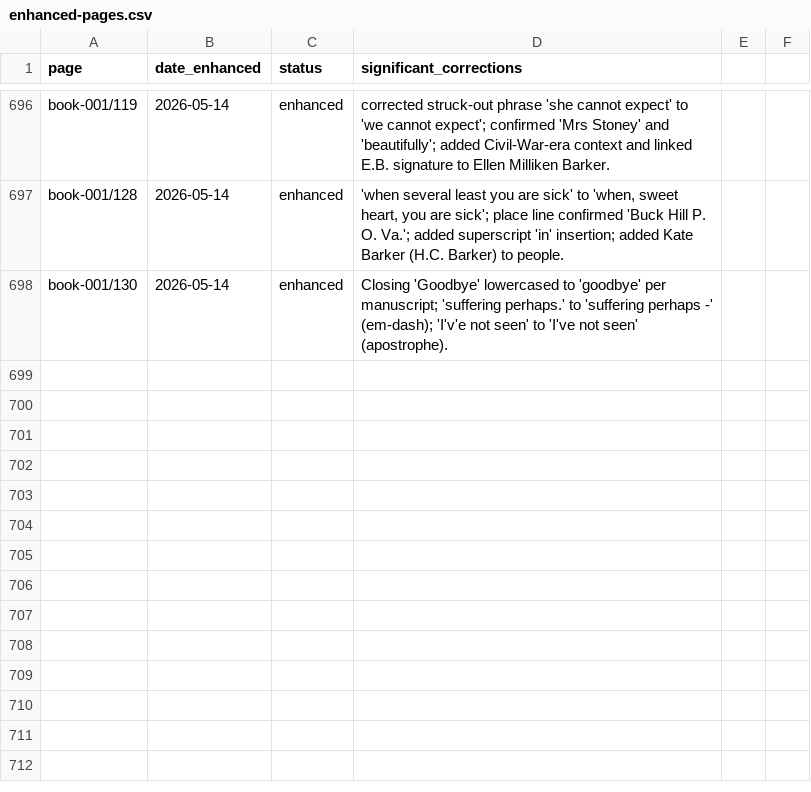
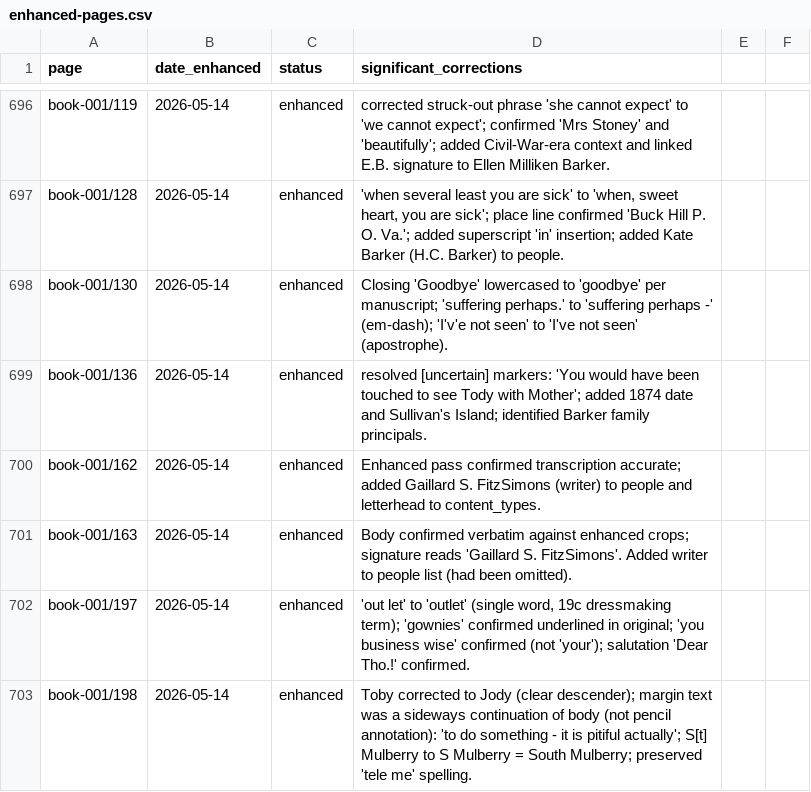
Before and after one commit to HunterMcEwan/nancys-book, a CSV file: data/enhanced-pages.csv, drawn as a sheet; only a part is shown, gaps mark what is left out.

Commit message:
enhanced transcription batch 4: book-001 pp136, 162, 163, 197, 198 (5 letters)
p136: 1874 Barker death-cluster letter from Susan Milliken Barker to her
sister Ellen Milliken Barker Porcher about mother's last illness on
Sullivan's Island. Filled in two [uncertain] markers as 'You would have
been touched to see Tody with Mother' (Tody = Theodore Gaillard Barker).
Added 1874 date_range and Sullivan's Island place.

p162 + p163 (April 26 1909 letter, Gaillard S. FitzSimons of Spartanburg
Oil Mill -> Major Theodore G. Barker about the impending Mulberry sale):
existing transcriptions confirmed verbatim against enhanced crops. The
signer (Gaillard S. FitzSimons) had been omitted from the people index -
restored. Added 'letterhead' content_type to p162.

p197 + p198 (Mulberry Thursday letter to 'Dear Tho.!'): p197 had 'out let'
which is actually 'outlet' (19c dressmaking term, to let out seams).
p198 had several issues: 'Toby' was actually 'Jody' (clear descender);
margin text previously marked as a separate annotation is a sideways
continuation in the same brown ink ('to do something - it is pitiful
actually -'); 'S[t] Mulberry' resolves to 'S° Mulberry' = South Mulberry.

```diff
--- a/data/enhanced-pages.csv
+++ b/data/enhanced-pages.csv
@@ -699 +699,6 @@ book-001/128,2026-05-14,enhanced,"'when several least you are sick' to 'when, sw
 book-001/130,2026-05-14,enhanced,"Closing 'Goodbye' lowercased to 'goodbye' per manuscript; 'suffering perhaps.' to 'suffering perhaps -' (em-dash); 'I'v'e not seen' to 'I've not seen' (apostrophe)."
+book-001/136,2026-05-14,enhanced,"resolved [uncertain] markers: 'You would have been touched to see Tody with Mother'; added 1874 date and Sullivan's Island; identified Barker family principals."
+book-001/162,2026-05-14,enhanced,"Enhanced pass confirmed transcription accurate; added Gaillard S. FitzSimons (writer) to people and letterhead to content_types."
+book-001/163,2026-05-14,enhanced,"Body confirmed verbatim against enhanced crops; signature reads 'Gaillard S. FitzSimons'. Added writer to people list (had been omitted)."
+book-001/197,2026-05-14,enhanced,"'out let' to 'outlet' (single word, 19c dressmaking term); 'gownies' confirmed underlined in original; 'you business wise' confirmed (not 'your'); salutation 'Dear Tho.!' confirmed."
+book-001/198,2026-05-14,enhanced,"Toby corrected to Jody (clear descender); margin text was a sideways continuation of body (not pencil annotation): 'to do something - it is pitiful actually'; S[t] Mulberry to S Mulberry = South Mulberry; preserved 'tele me' spelling."
```
Also changed, not shown: 5 other files.
